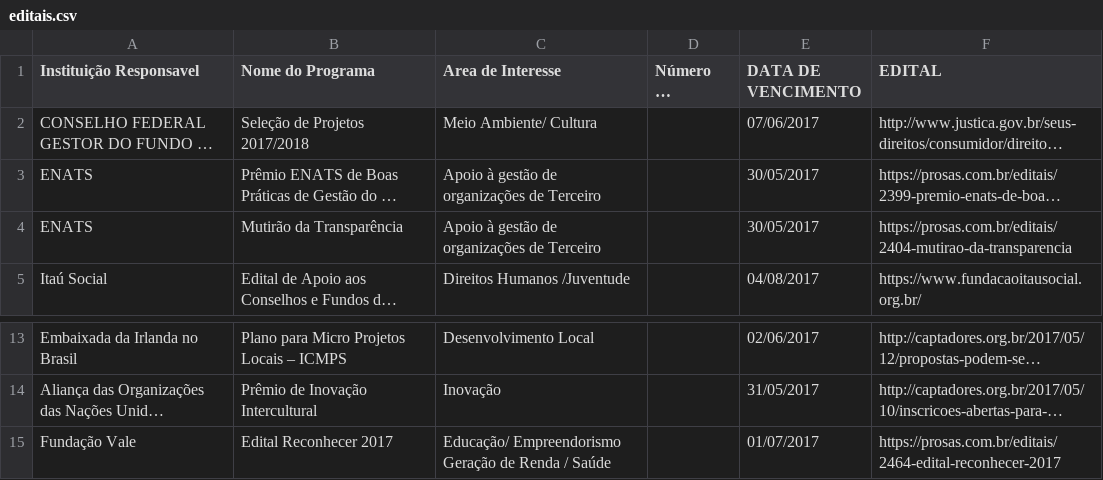
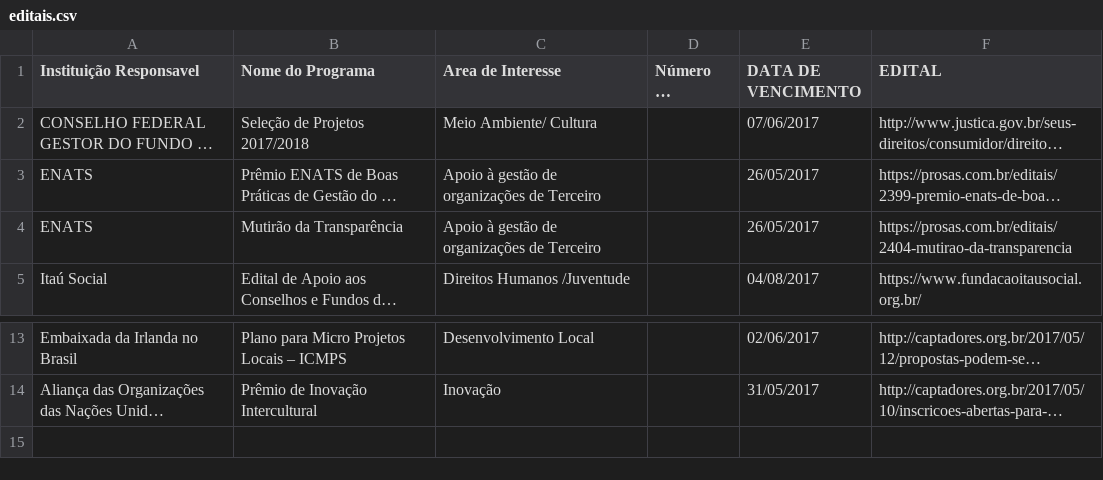
Before and after one commit to Plataformas-Cidadania/mapa_osc_database, a CSV file: ETL/editais/editais.csv, drawn as a sheet; only a part is shown, gaps mark what is left out; long unchanged cells end in …; the diff names each change by its address in the sheet, - before the commit and + after, or states it on an @@ line.

```diff
--- a/ETL/editais/editais.csv
+++ b/ETL/editais/editais.csv
-E3:E4 (DATA DE VENCIMENTO): 30/05/2017
+E3:E4 (DATA DE VENCIMENTO): 26/05/2017
-row 15: Fundação Vale | Edital Reconhecer 2017 | Educação/ Empreendorismo Geração de Renda / Saúde |  | 01/07/2017 | https://prosas.com.br/editais/2464-edital-reconhecer-2017
```
Also changed, not shown: 3 other files.
